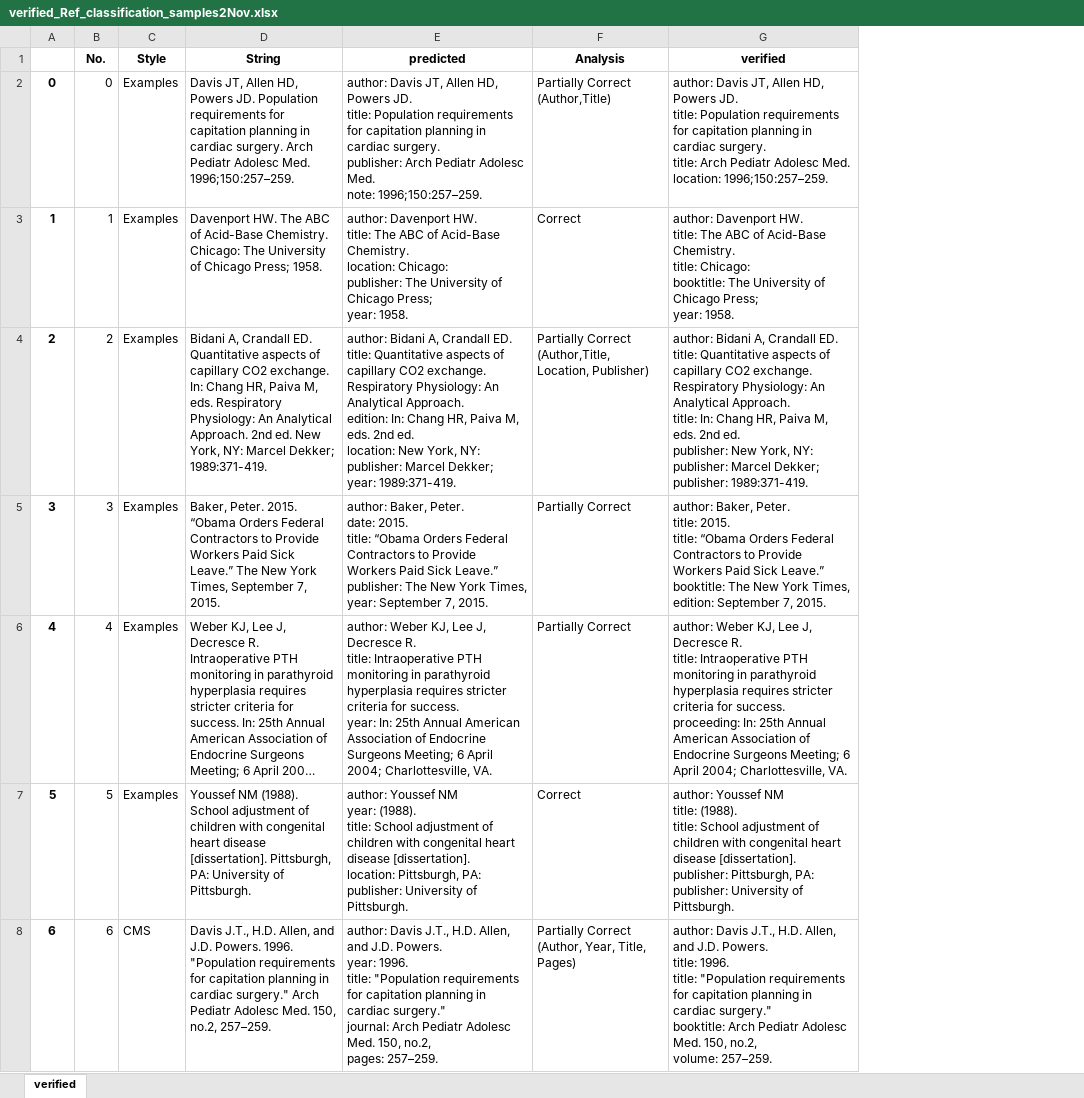
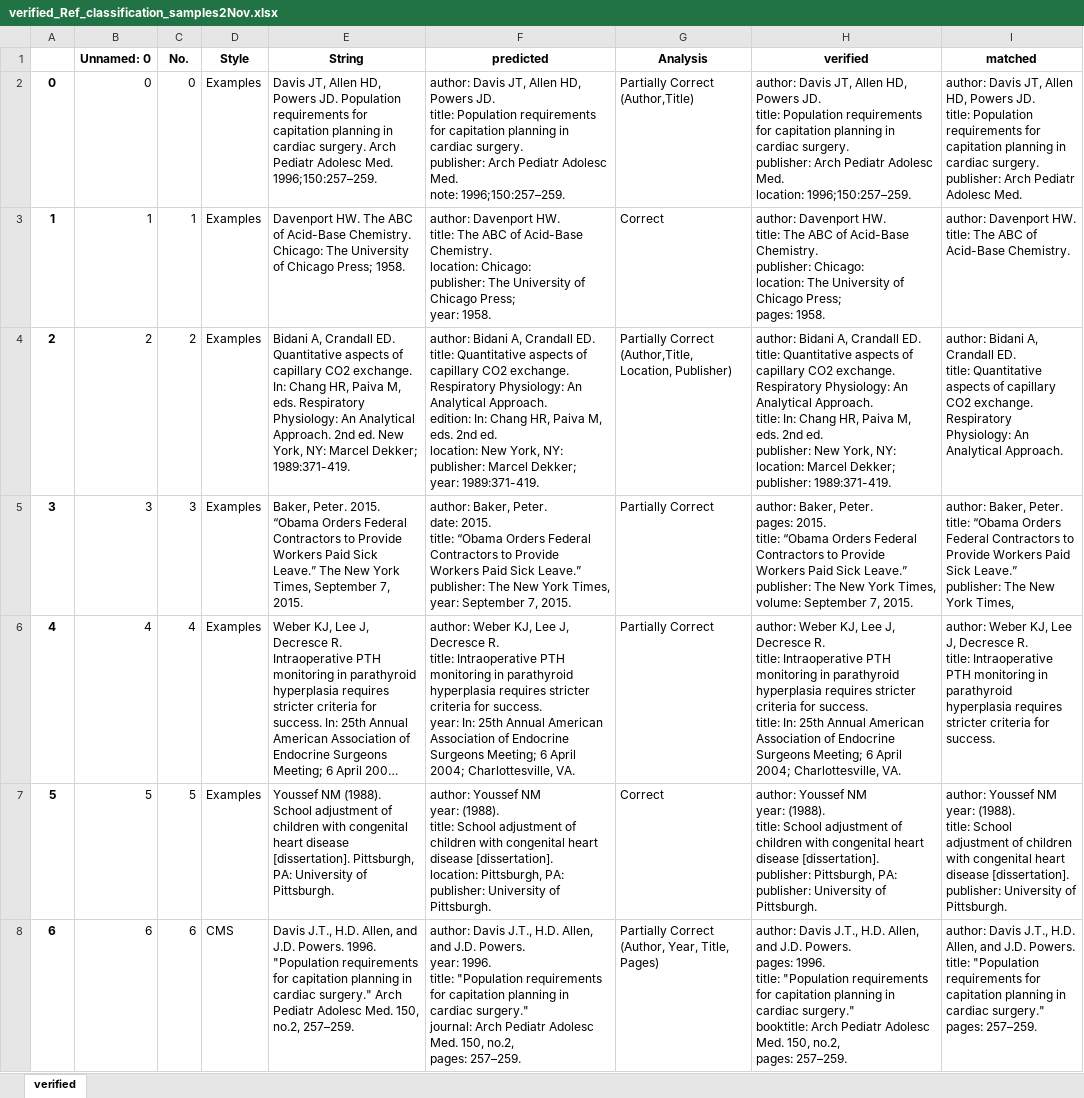
Before and after one commit to tarunashutosh/self, an Excel workbook: Output_of_NUS_Parse/verified_Ref_classification_samples2Nov.xlsx, sheet verified, drawn as a sheet; only a part is shown; long unchanged cells end in …; values as stored, in another font and other column widths than the file's, no borders; addresses are those after the commit; ↵ is a line break in a cell; the diff covers the shown part only; the diff names each change by its address in the sheet, - before the commit and + after, or states it on an @@ line.

```diff
--- a/Output_of_NUS_Parse/verified_Ref_classification_samples2Nov.xlsx (sheet verified)
+++ b/Output_of_NUS_Parse/verified_Ref_classification_samples2Nov.xlsx (sheet verified)
+column B (Unnamed: 0), rows 2-8: 0 | 1 | 2 | 3 | 4 | 5 | 6
+column I (matched), rows 2-8: author: Davis JT, Allen HD, Powers JD. ↵ title: Population requirements for capitation planning in cardiac surgery. ↵ publisher: Arch Pediatr Adolesc Med. | author: Davenport HW. ↵ title: The ABC of Acid-Base Chemistry. | author: Bidani A, Crandall ED. ↵ title: Quantitative aspects of capillary CO2 exchange. Respiratory Physiology: An Analytical Approach. | author: Baker, Peter. ↵ title: “Obama Orders Federal Contractors to Provide Workers Paid Sick Leave.” ↵ publisher: The New York Times, | author: Weber KJ, Lee J, Decresce R. ↵ title: Intraoperative PTH monitoring in parathyroid hyperplasia requires stricter criteria for success. | author: Youssef NM ↵ year: (1988). ↵ title: School adjustment of children with congenital heart disease [dissertation]. ↵ publisher: University of Pittsburgh. | author: Davis J.T., H.D. Allen, and J.D. Powers. ↵ title: "Population requirements for capitation planning in cardiac surgery." ↵ pages: 257–259.
-H2 (verified): …cardiac surgery. ↵ title: Arch Pediatr…
+H2 (verified): …cardiac surgery. ↵ publisher: Arch Pediatr…
-H3 (verified): …Acid-Base Chemistry. ↵ title: Chicago: ↵ booktitle: The University of Chicago Press; ↵ year: 1958.
+H3 (verified): …Acid-Base Chemistry. ↵ publisher: Chicago: ↵ location: The University of Chicago Press; ↵ pages: 1958.
-H4 (verified): …York, NY: ↵ publisher: Marcel Dekker;…
+H4 (verified): …York, NY: ↵ location: Marcel Dekker;…
-H5 (verified): …Baker, Peter. ↵ title: 2015. ↵ title: “Obama Orders Federal Contractors to Provide Workers Paid Sick Leave.” ↵ booktitle: The New York Times, ↵ edition: September 7,…
+H5 (verified): …Baker, Peter. ↵ pages: 2015. ↵ title: “Obama Orders Federal Contractors to Provide Workers Paid Sick Leave.” ↵ publisher: The New York Times, ↵ volume: September 7,…
-H6 (verified): …for success. ↵ proceeding: In: 25th…
+H6 (verified): …for success. ↵ title: In: 25th…
-H7 (verified): …Youssef NM ↵ title: (1988). ↵ title:…
+H7 (verified): …Youssef NM ↵ year: (1988). ↵ title:…
-H8 (verified): …J.D. Powers. ↵ title: 1996. ↵ title: "Population requirements for capitation planning in cardiac surgery." ↵ booktitle: Arch Pediatr Adolesc Med. 150, no.2, ↵ volume: 257–259.
+H8 (verified): …J.D. Powers. ↵ pages: 1996. ↵ title: "Population requirements for capitation planning in cardiac surgery." ↵ booktitle: Arch Pediatr Adolesc Med. 150, no.2, ↵ pages: 257–259.
```
Also changed, not shown: 28 edited cells elsewhere in this sheet, 13 other files.
